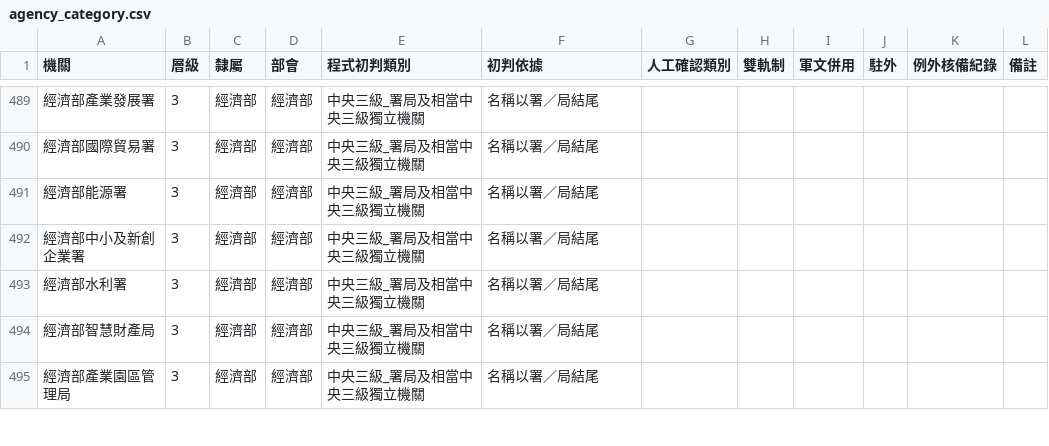
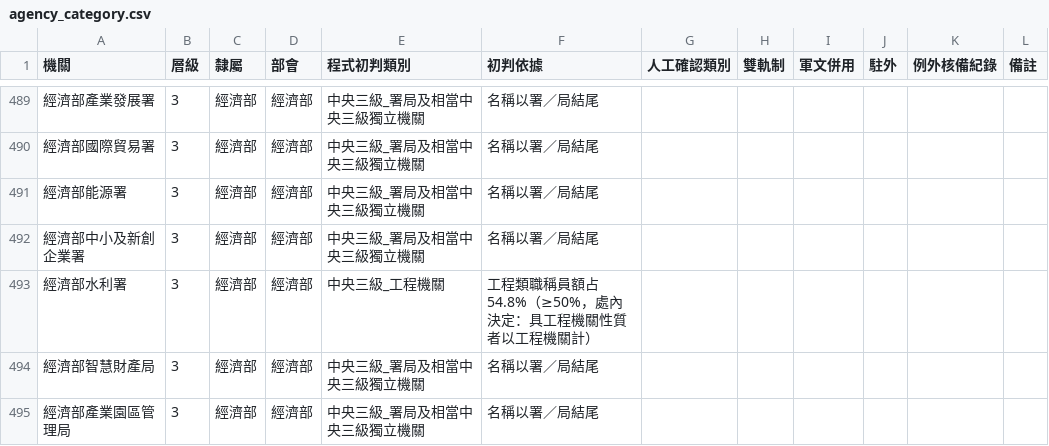
Before and after one commit to dom300301/manpower, a CSV file: grade-check/rules/agency_category.csv, drawn as a sheet; only a part is shown, gaps mark what is left out; the diff covers the shown part only.

```diff
--- a/grade-check/rules/agency_category.csv
+++ b/grade-check/rules/agency_category.csv
@@ -492,3 +492,3 @@
 經濟部中小及新創企業署,3,經濟部,經濟部,中央三級_署局及相當中央三級獨立機關,名稱以署／局結尾,,,,,,
-經濟部水利署,3,經濟部,經濟部,中央三級_署局及相當中央三級獨立機關,名稱以署／局結尾,,,,,,
+經濟部水利署,3,經濟部,經濟部,中央三級_工程機關,工程類職稱員額占 54.8%（≥50%，處內決定：具工程機關性質者以工程機關計）,,,,,,
 經濟部智慧財產局,3,經濟部,經濟部,中央三級_署局及相當中央三級獨立機關,名稱以署／局結尾,,,,,,
```
Also changed, not shown: 24 edited cells elsewhere in this file, grade-check/output/檢核結果_全機關.csv, 6 other files.
